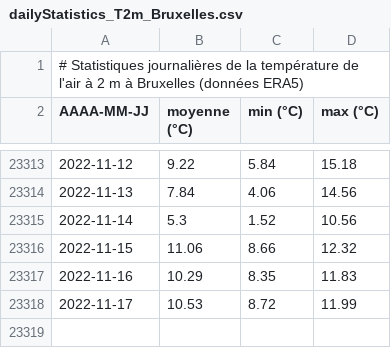
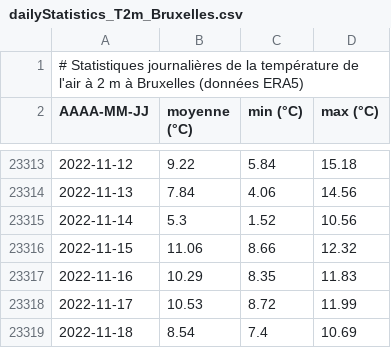
Before and after one commit to fmassonn/fmassonn.github.io, a CSV file: climate-indices/t2m/output/dailyStatistics_T2m_Bruxelles.csv, drawn as a sheet; only a part is shown, gaps mark what is left out; the diff names each change by its address in the sheet, - before the commit and + after, or states it on an @@ line.

Commit message:
Daily update

```diff
--- a/climate-indices/t2m/output/dailyStatistics_T2m_Bruxelles.csv
+++ b/climate-indices/t2m/output/dailyStatistics_T2m_Bruxelles.csv
+row 23319: 2022-11-18 | 8.54 | 7.4 | 10.69
```
Also changed, not shown: 2 other files.
